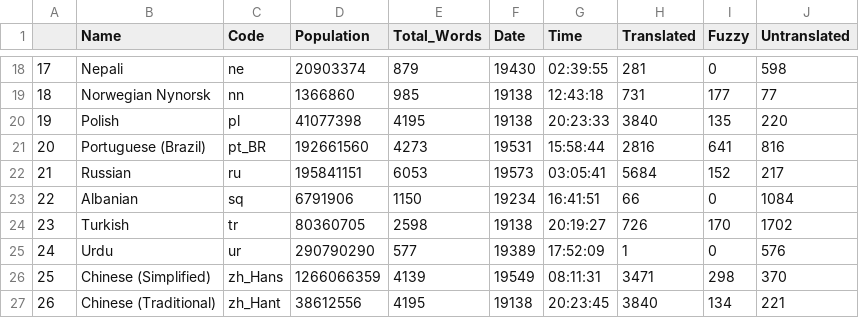
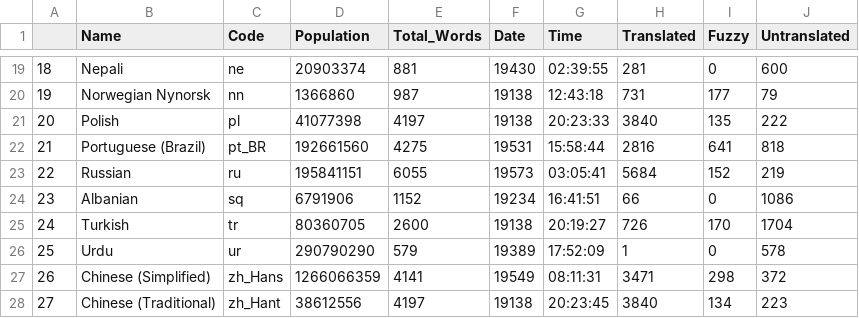
Before and after one commit to shrish-shete20/weblate, a CSV file: Language Statisitics/Language_Statistics_new.csv, drawn as a sheet; only a part is shown, gaps mark what is left out; addresses are those after the commit; the diff covers the shown part only; the diff names each change by its address in the sheet, - before the commit and + after, or states it on an @@ line.

```diff
--- a/Language Statisitics/Language_Statistics_new.csv
+++ b/Language Statisitics/Language_Statistics_new.csv
@@ column A renumbered from row 5 down @@
-E19 (Total_Words): 879
+E19 (Total_Words): 881
-J19 (Untranslated): 598
+J19 (Untranslated): 600
-E20 (Total_Words): 985
+E20 (Total_Words): 987
-J20 (Untranslated): 77
+J20 (Untranslated): 79
-E21 (Total_Words): 4195
+E21 (Total_Words): 4197
-J21 (Untranslated): 220
+J21 (Untranslated): 222
-E22 (Total_Words): 4273
+E22 (Total_Words): 4275
-J22 (Untranslated): 816
+J22 (Untranslated): 818
-E23 (Total_Words): 6053
+E23 (Total_Words): 6055
-J23 (Untranslated): 217
+J23 (Untranslated): 219
-E24 (Total_Words): 1150
+E24 (Total_Words): 1152
-J24 (Untranslated): 1084
+J24 (Untranslated): 1086
-E25 (Total_Words): 2598
+E25 (Total_Words): 2600
-J25 (Untranslated): 1702
+J25 (Untranslated): 1704
-E26 (Total_Words): 577
+E26 (Total_Words): 579
-J26 (Untranslated): 576
+J26 (Untranslated): 578
-E27 (Total_Words): 4139
+E27 (Total_Words): 4141
-J27 (Untranslated): 370
+J27 (Untranslated): 372
-E28 (Total_Words): 4195
+E28 (Total_Words): 4197
-J28 (Untranslated): 221
+J28 (Untranslated): 223
```
Also changed, not shown: 1 added row and 30 edited cells elsewhere in this file.
